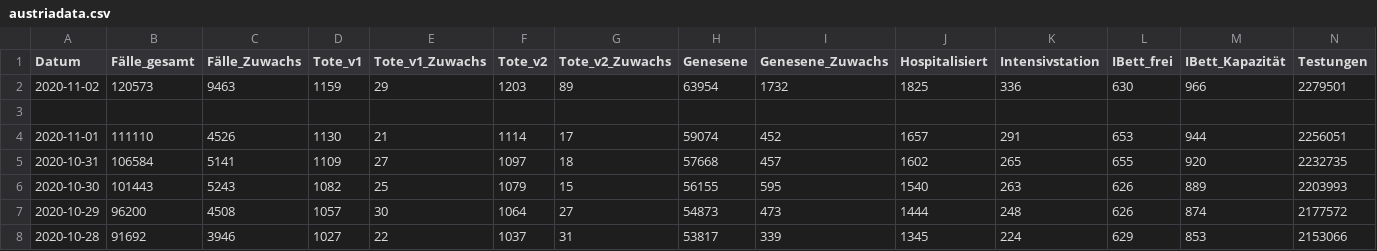
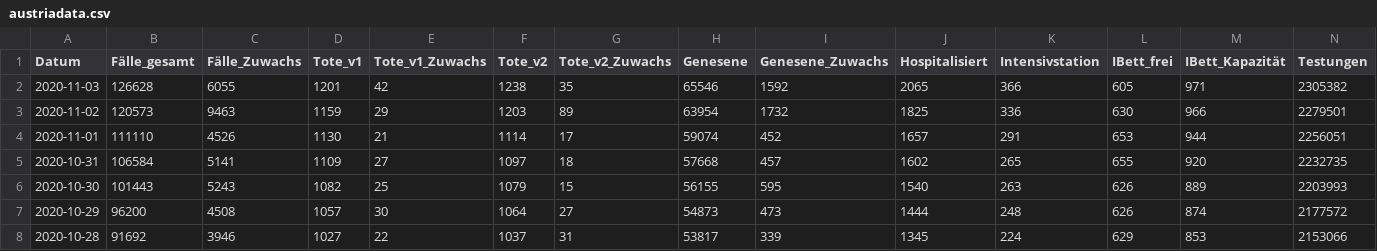
Before and after one commit to Daniel-Breuss/covid-data-austria, a CSV file: austriadata.csv, drawn as a sheet; only a part is shown; removed rows and columns are numbered as before the commit, all else as after; rows hold the shown columns only; the diff names each change by its address in the sheet, - before the commit and + after, or states it on an @@ line.

```diff
--- a/austriadata.csv
+++ b/austriadata.csv
+row 2: 2020-11-03 | 126628 | 6055 | 1201 | 42 | 1238 | 35 | 65546 | 1592 | 2065 | 366 | 605 | 971 | 2305382
-row 3: (empty)
```
Also changed, not shown: 1 other file.
